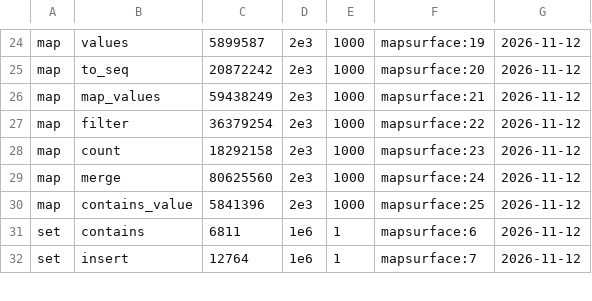
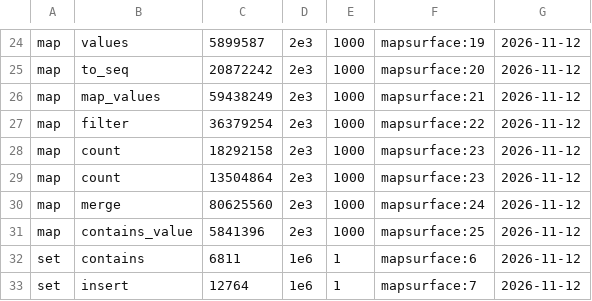
Before and after one commit to mezze-lang/mezze, a TSV file: perf/coverage.tsv, drawn as a sheet; only a part is shown, gaps mark what is left out.

```diff
--- a/perf/coverage.tsv
+++ b/perf/coverage.tsv
@@ -28,2 +28,3 @@ map	filter	36379254	2e3	1000	mapsurface:22	2026-11-12
 map	count	18292158	2e3	1000	mapsurface:23	2026-11-12
+map	count	13504864	2e3	1000	mapsurface:23	2026-11-12
 map	merge	80625560	2e3	1000	mapsurface:24	2026-11-12
```
Also changed, not shown: 4 other files.
